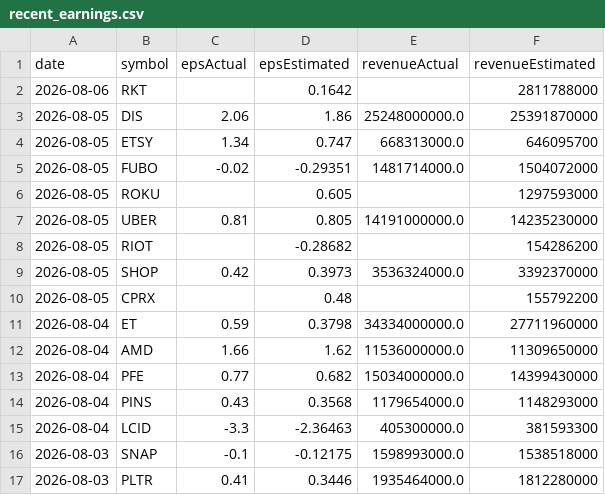
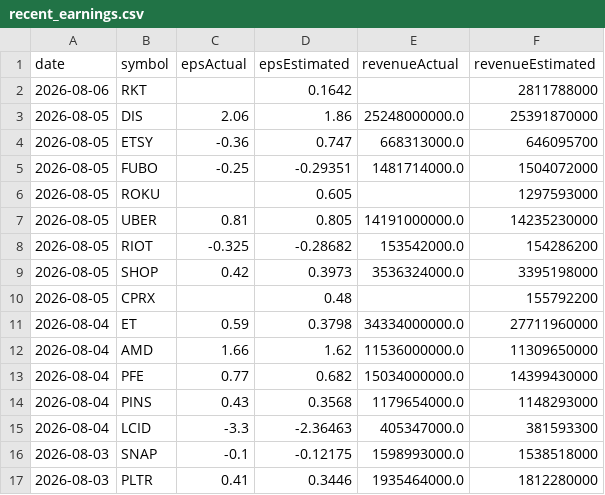
Before and after one commit to fishinmn/stock_screener, a CSV file: data/recent_earnings.csv, drawn as a sheet; only a part is shown.

```diff
--- a/data/recent_earnings.csv
+++ b/data/recent_earnings.csv
@@ -3,8 +3,8 @@ date,symbol,epsActual,epsEstimated,revenueActual,revenueEstimated
 2026-08-05,DIS,2.06,1.86,25248000000.0,25391870000
-2026-08-05,ETSY,1.34,0.747,668313000.0,646095700
-2026-08-05,FUBO,-0.02,-0.29351,1481714000.0,1504072000
+2026-08-05,ETSY,-0.36,0.747,668313000.0,646095700
+2026-08-05,FUBO,-0.25,-0.29351,1481714000.0,1504072000
 2026-08-05,ROKU,,0.605,,1297593000
 2026-08-05,UBER,0.81,0.805,14191000000.0,14235230000
-2026-08-05,RIOT,,-0.28682,,154286200
-2026-08-05,SHOP,0.42,0.3973,3536324000.0,3392370000
+2026-08-05,RIOT,-0.325,-0.28682,153542000.0,154286200
+2026-08-05,SHOP,0.42,0.3973,3536324000.0,3395198000
 2026-08-05,CPRX,,0.48,,155792200
@@ -14,3 +14,3 @@ date,symbol,epsActual,epsEstimated,revenueActual,revenueEstimated
 2026-08-04,PINS,0.43,0.3568,1179654000.0,1148293000
-2026-08-04,LCID,-3.3,-2.36463,405300000.0,381593300
+2026-08-04,LCID,-3.3,-2.36463,405347000.0,381593300
 2026-08-03,SNAP,-0.1,-0.12175,1598993000.0,1538518000
```
Also changed, not shown: data/fundamentals_screener_recent_earnings.csv, data/recent_earnings_data.csv, 4 other files.
